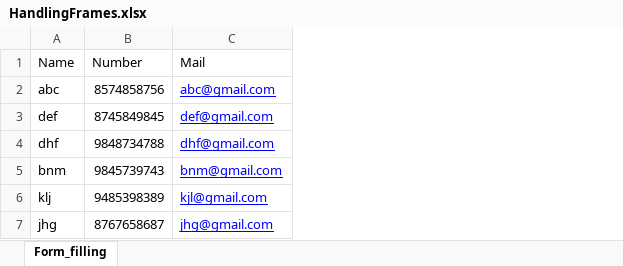
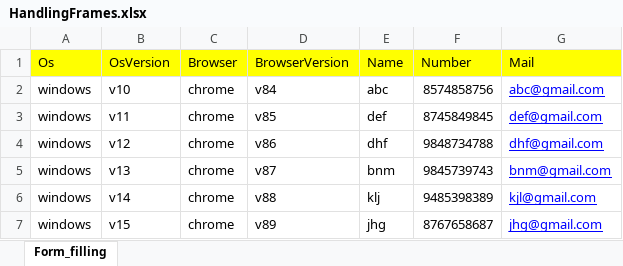
Before and after one commit to Alfin-xavier/Falcon-Framework-Demo, an Excel workbook: src/main/resources/testdatas/HandlingFrames.xlsx, sheet Form_filling, drawn as a sheet; values as stored, in another font and other column widths than the file's, no borders; addresses are those after the commit; the diff names each change by its address in the sheet, - before the commit and + after, or states it on an @@ line.

```diff
--- a/src/main/resources/testdatas/HandlingFrames.xlsx (sheet Form_filling)
+++ b/src/main/resources/testdatas/HandlingFrames.xlsx (sheet Form_filling)
+column A (Os), rows 2-7: all windows
+column B (OsVersion), rows 2-7: v10 | v11 | v12 | v13 | v14 | v15
+column C (Browser), rows 2-7: all chrome
+column D (BrowserVersion), rows 2-7: v84 | v85 | v86 | v87 | v88 | v89
-E1:G1 fill: none
+E1:G1 fill: #FFFF00
```
Also changed, not shown: target/classes/testdatas/HandlingFrames.xlsx, 30 other files.
